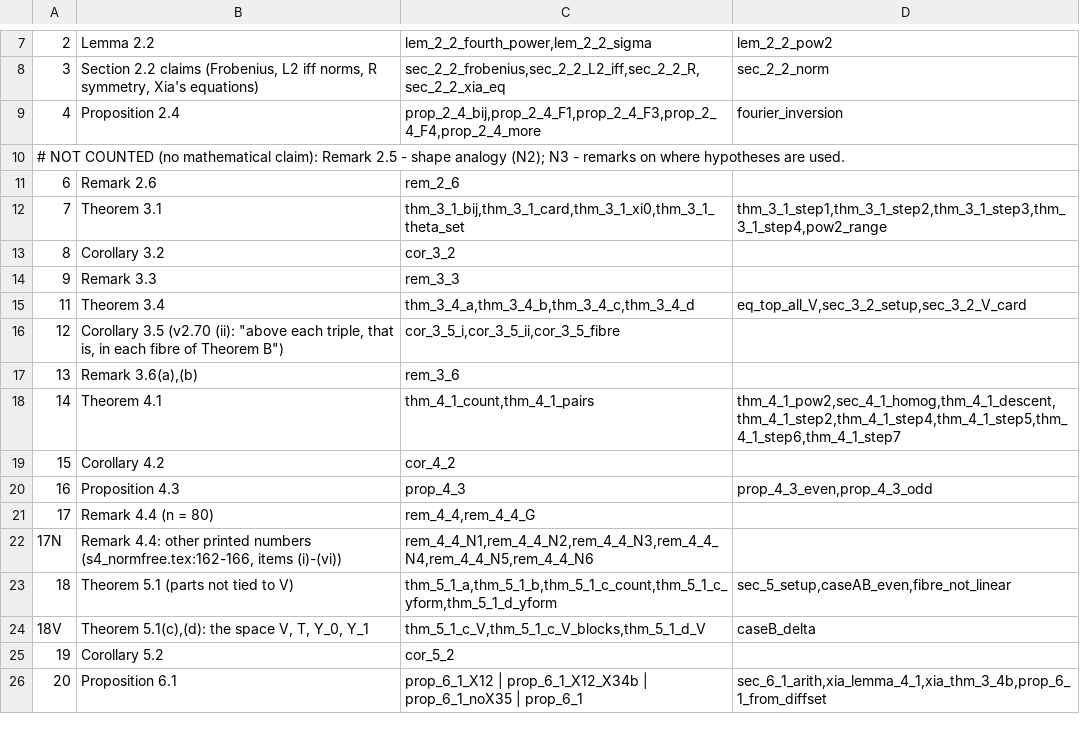
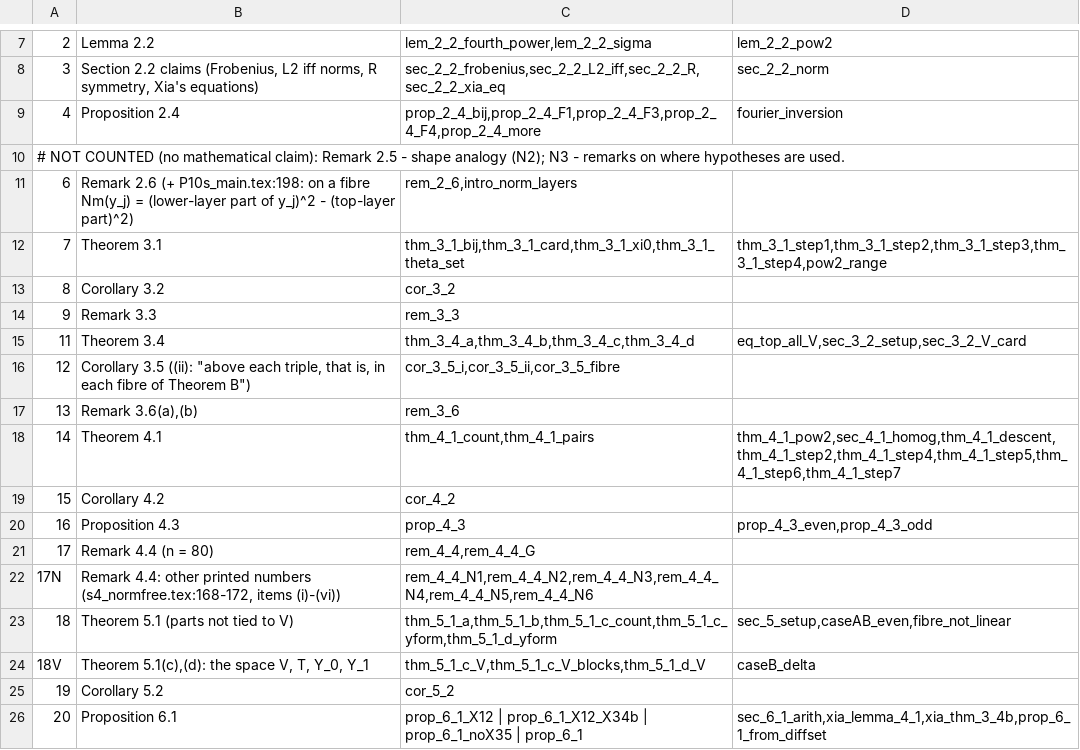
Before and after one commit to david44hello/paper_higman-mclaughlin-1961-xia-equations, a TSV file: lean/CLAIM_MAP.tsv, drawn as a sheet; only a part is shown, gaps mark what is left out; the diff covers the shown part only.

```diff
--- a/lean/CLAIM_MAP.tsv
+++ b/lean/CLAIM_MAP.tsv
@@ -10,3 +10,3 @@
 # NOT COUNTED (no mathematical claim): Remark 2.5 - shape analogy (N2); N3 - remarks on where hypotheses are used.
-6	Remark 2.6	rem_2_6	
+6	Remark 2.6 (+ P10s_main.tex:198: on a fibre Nm(y_j) = (lower-layer part of y_j)^2 - (top-layer part)^2)	rem_2_6,intro_norm_layers	
 7	Theorem 3.1	thm_3_1_bij,thm_3_1_card,thm_3_1_xi0,thm_3_1_theta_set	thm_3_1_step1,thm_3_1_step2,thm_3_1_step3,thm_3_1_step4,pow2_range
@@ -15,3 +15,3 @@
 11	Theorem 3.4	thm_3_4_a,thm_3_4_b,thm_3_4_c,thm_3_4_d	eq_top_all_V,sec_3_2_setup,sec_3_2_V_card
-12	Corollary 3.5 (v2.70 (ii): "above each triple, that is, in each fibre of Theorem B")	cor_3_5_i,cor_3_5_ii,cor_3_5_fibre	
+12	Corollary 3.5 ((ii): "above each triple, that is, in each fibre of Theorem B")	cor_3_5_i,cor_3_5_ii,cor_3_5_fibre	
 13	Remark 3.6(a),(b)	rem_3_6	
@@ -21,3 +21,3 @@
 17	Remark 4.4 (n = 80)	rem_4_4,rem_4_4_G	
-17N	Remark 4.4: other printed numbers (s4_normfree.tex:162-166, items (i)-(vi))	rem_4_4_N1,rem_4_4_N2,rem_4_4_N3,rem_4_4_N4,rem_4_4_N5,rem_4_4_N6	
+17N	Remark 4.4: other printed numbers (s4_normfree.tex:168-172, items (i)-(vi))	rem_4_4_N1,rem_4_4_N2,rem_4_4_N3,rem_4_4_N4,rem_4_4_N5,rem_4_4_N6	
 18	Theorem 5.1 (parts not tied to V)	thm_5_1_a,thm_5_1_b,thm_5_1_c_count,thm_5_1_c_yform,thm_5_1_d_yform	sec_5_setup,caseAB_even,fibre_not_linear
```
Also changed, not shown: 2 added rows and 16 edited cells elsewhere in this file, 36 other files.
